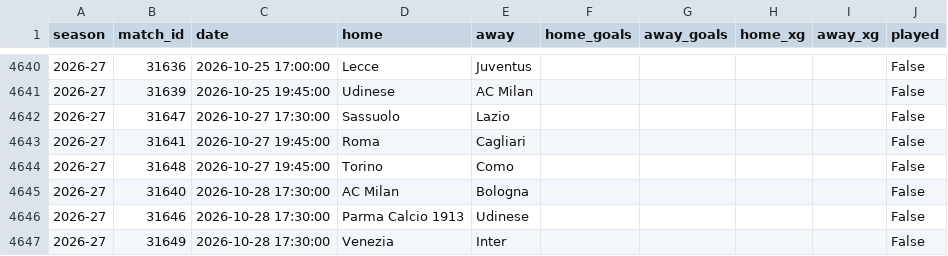
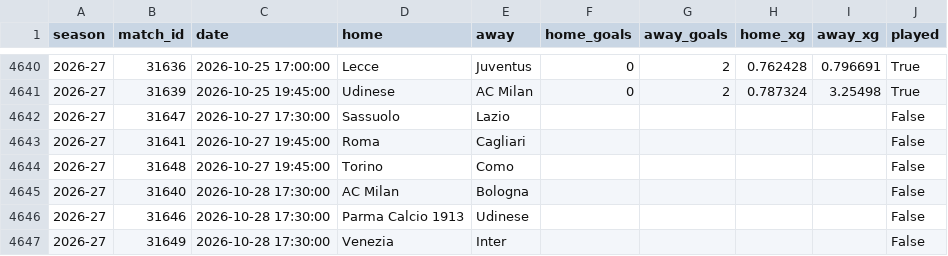
Before and after one commit to epalombo7/Fanta_Bro_XFM_Simulations_MOdule, a CSV file: FantaBall-Complete/data/raw/understat/matches.csv, drawn as a sheet; only a part is shown, gaps mark what is left out; the diff covers the shown part only.

```diff
--- a/FantaBall-Complete/data/raw/understat/matches.csv
+++ b/FantaBall-Complete/data/raw/understat/matches.csv
@@ -4640,3 +4640,3 @@ season,match_id,date,home,away,home_goals,away_goals,home_xg,away_xg,played
-2026-27,31636,2026-10-25 17:00:00,Lecce,Juventus,,,,,False
-2026-27,31639,2026-10-25 19:45:00,Udinese,AC Milan,,,,,False
+2026-27,31636,2026-10-25 17:00:00,Lecce,Juventus,0,2,0.762428,0.796691,True
+2026-27,31639,2026-10-25 19:45:00,Udinese,AC Milan,0,2,0.787324,3.25498,True
 2026-27,31647,2026-10-27 17:30:00,Sassuolo,Lazio,,,,,False
```
Also changed, not shown: 40 edited cells elsewhere in this file, 3 other files.
